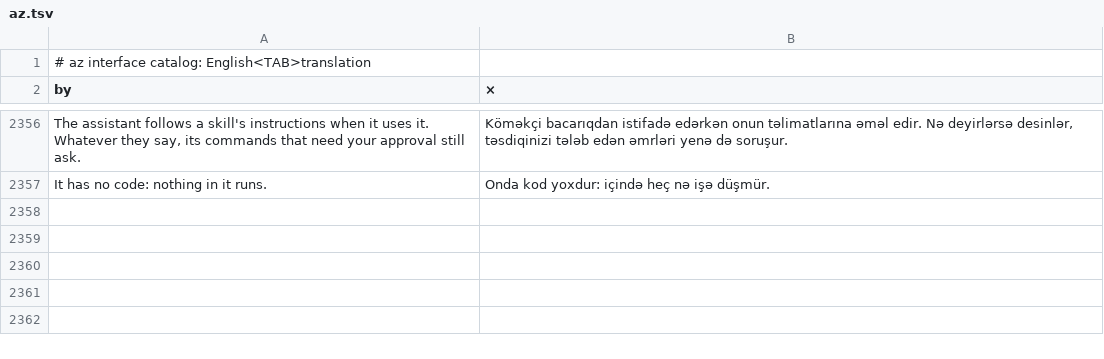
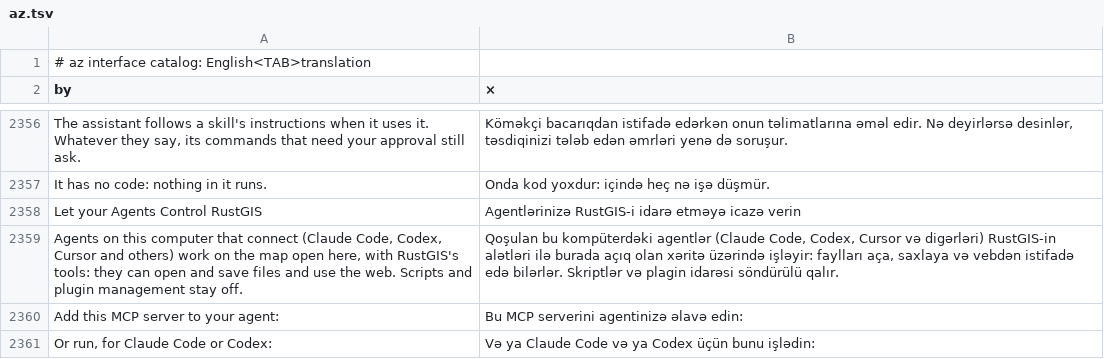
Before and after one commit to gpt-cmdr/RustGIS, a TSV file: crates/ui-egui/src/i18n/az.tsv, drawn as a sheet; only a part is shown, gaps mark what is left out.

```diff
--- a/crates/ui-egui/src/i18n/az.tsv
+++ b/crates/ui-egui/src/i18n/az.tsv
@@ -2357 +2357,5 @@ The assistant follows a skill's instructions when it uses it. Whatever they say,
 It has no code: nothing in it runs.	Onda kod yoxdur: içində heç nə işə düşmür.
+Let your Agents Control RustGIS	Agentlərinizə RustGIS-i idarə etməyə icazə verin
+Agents on this computer that connect (Claude Code, Codex, Cursor and others) work on the map open here, with RustGIS's tools: they can open and save files and use the web. Scripts and plugin management stay off.	Qoşulan bu kompüterdəki agentlər (Claude Code, Codex, Cursor və digərləri) RustGIS-in alətləri ilə burada açıq olan xəritə üzərində işləyir: faylları aça, saxlaya və vebdən istifadə edə bilərlər. Skriptlər və plagin idarəsi söndürülü qalır.
+Add this MCP server to your agent:	Bu MCP serverini agentinizə əlavə edin:
+Or run, for Claude Code or Codex:	Və ya Claude Code və ya Codex üçün bunu işlədin:
```
Also changed, not shown: crates/ui-egui/src/i18n/ja.tsv, crates/ui-egui/src/i18n/ka.tsv, 21 other files.
